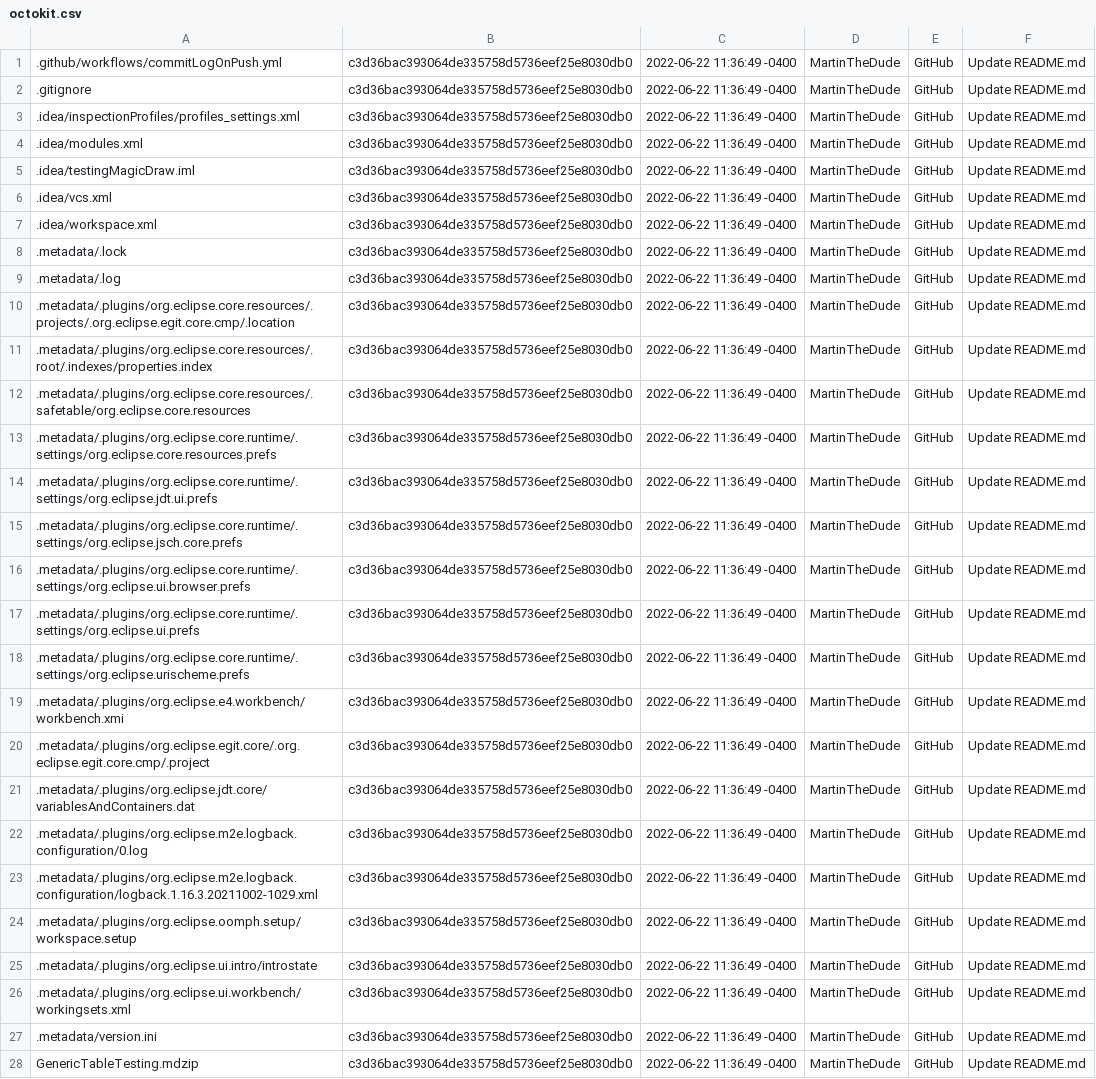
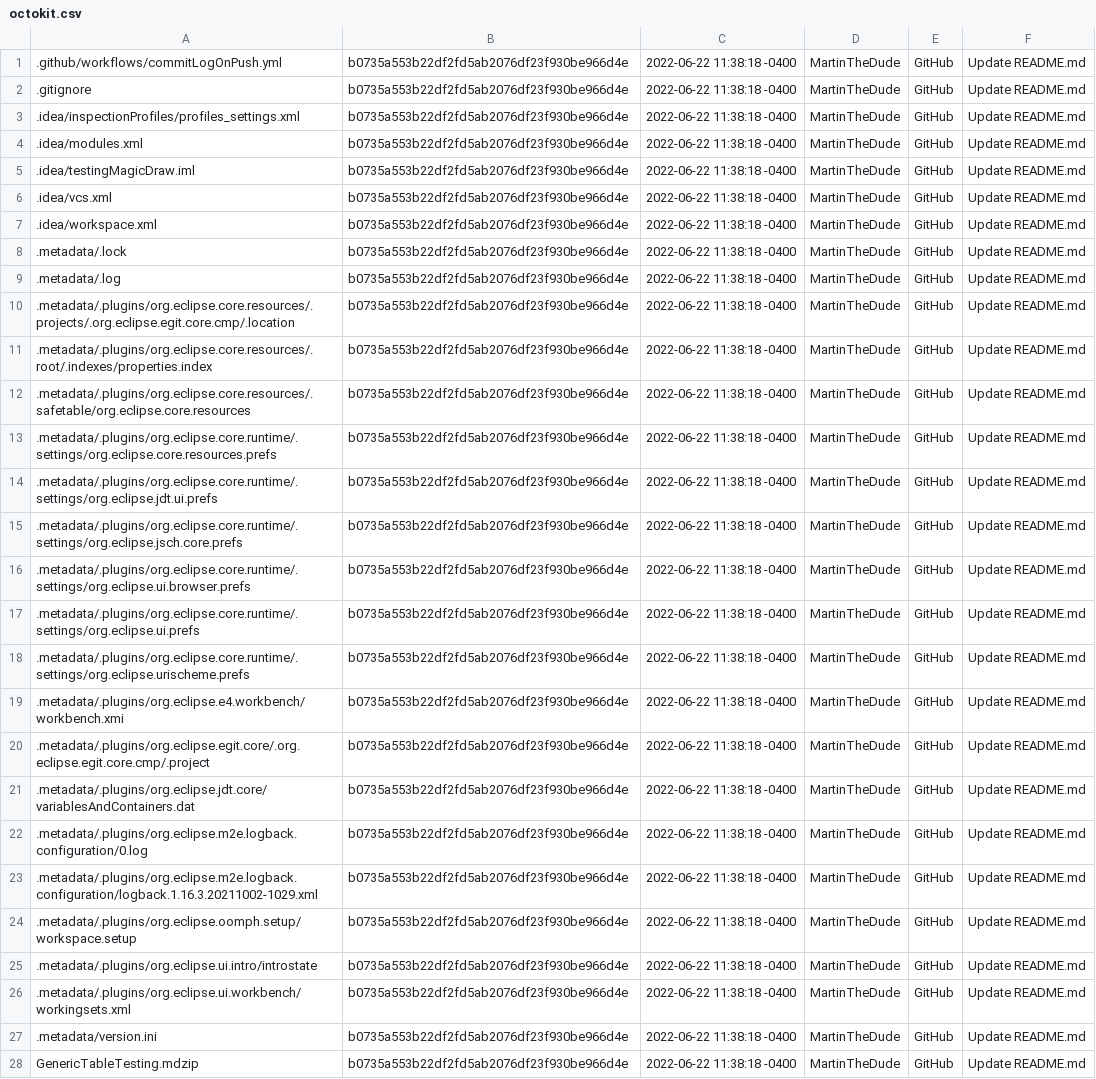
Before and after one commit to MartinTheDude/testingMagicDraw, a CSV file: data/octokit.csv, drawn as a sheet; only a part is shown; the diff covers the shown part only; the diff names each change by its address in the sheet, - before the commit and + after, or states it on an @@ line.

```diff
--- a/data/octokit.csv
+++ b/data/octokit.csv
-B1:B28: c3d36bac393064de335758d5736eef25e8030db0
+B1:B28: b0735a553b22df2fd5ab2076df23f930be966d4e
-C1:C28: 2022-06-22 11:36:49 -0400
+C1:C28: 2022-06-22 11:38:18 -0400
```
Also changed, not shown: 48 edited cells elsewhere in this file.
